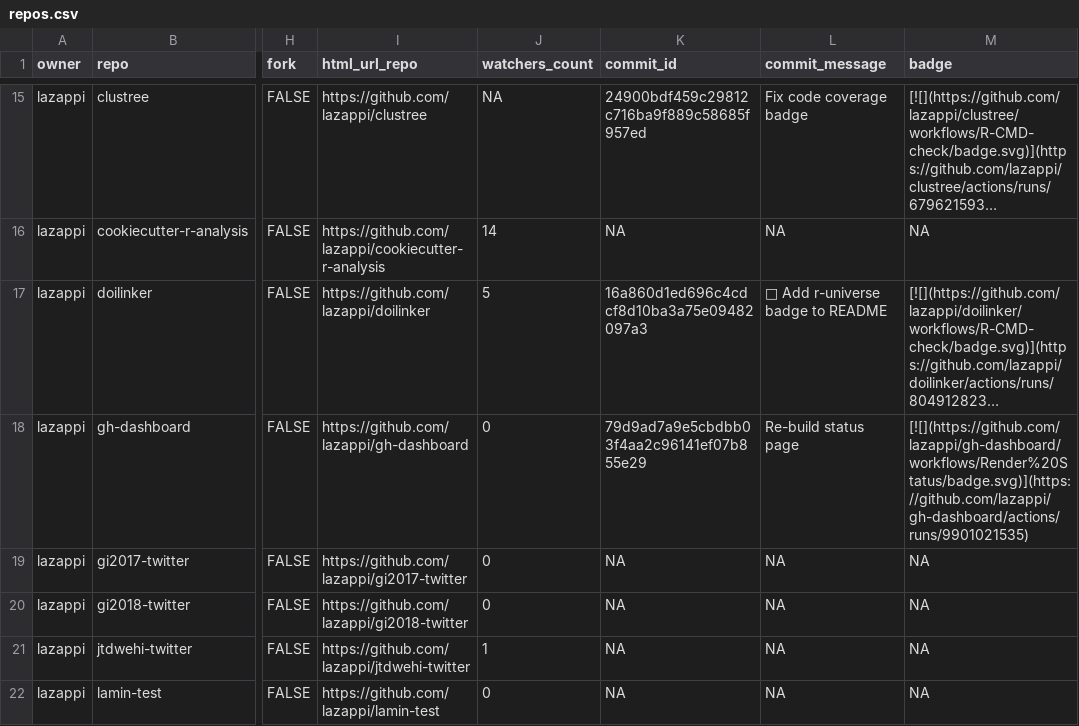
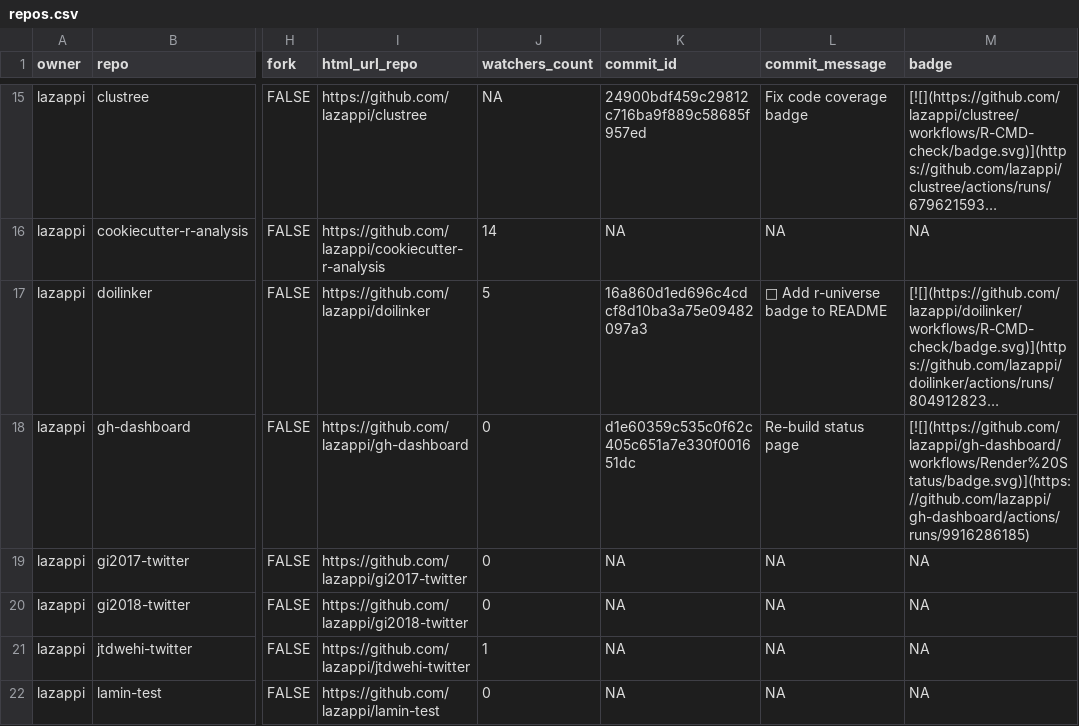
Before and after one commit to lazappi/gh-dashboard, a CSV file: repos.csv, drawn as a sheet; only a part is shown, gaps mark what is left out; long unchanged cells end in …; the diff covers the shown part only; the diff names each change by its address in the sheet, - before the commit and + after, or states it on an @@ line.

```diff
--- a/repos.csv
+++ b/repos.csv
-K18 (commit_id): 79d9ad7a9e5cbdbb03f4aa2c96141ef07b855e29
+K18 (commit_id): d1e60359c535c0f62c405c651a7e330f001651dc
-M18 (badge): [![](https://github.com/lazappi/gh-dashboard/workflows/Render%20Status/badge.svg)](https://github.com/lazappi/gh-dashboard/actions/runs/9901021535)
+M18 (badge): [![](https://github.com/lazappi/gh-dashboard/workflows/Render%20Status/badge.svg)](https://github.com/lazappi/gh-dashboard/actions/runs/9916286185)
```
Also changed, not shown: 8 edited cells elsewhere in this file, 1 other file.
